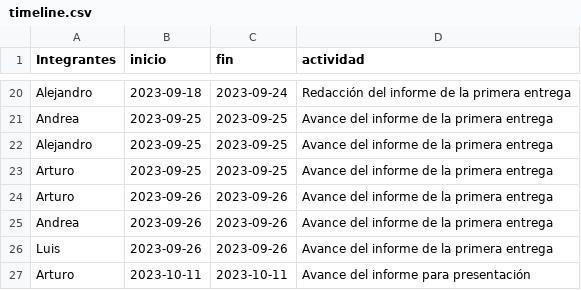
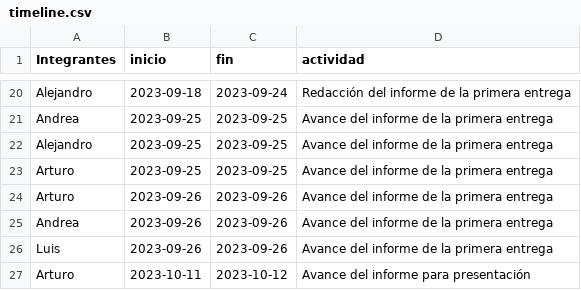
Before and after one commit to arturombc/Estadistica1Proyect, a CSV file: proyecto/timeline.csv, drawn as a sheet; only a part is shown, gaps mark what is left out.

```diff
--- a/proyecto/timeline.csv
+++ b/proyecto/timeline.csv
@@ -26,2 +26,2 @@ Andrea,2023-09-26,2023-09-26,Avance del informe de la primera entrega
 Luis,2023-09-26,2023-09-26,Avance del informe de la primera entrega
-Arturo,2023-10-11,2023-10-11,Avance del informe para presentación
+Arturo,2023-10-11,2023-10-12,Avance del informe para presentación
```
Also changed, not shown: 1 other file.
